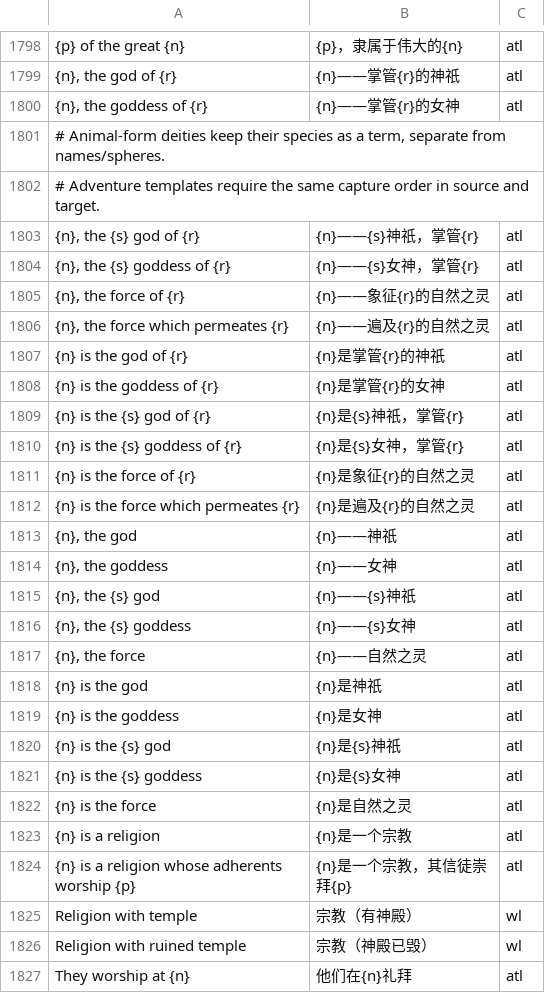
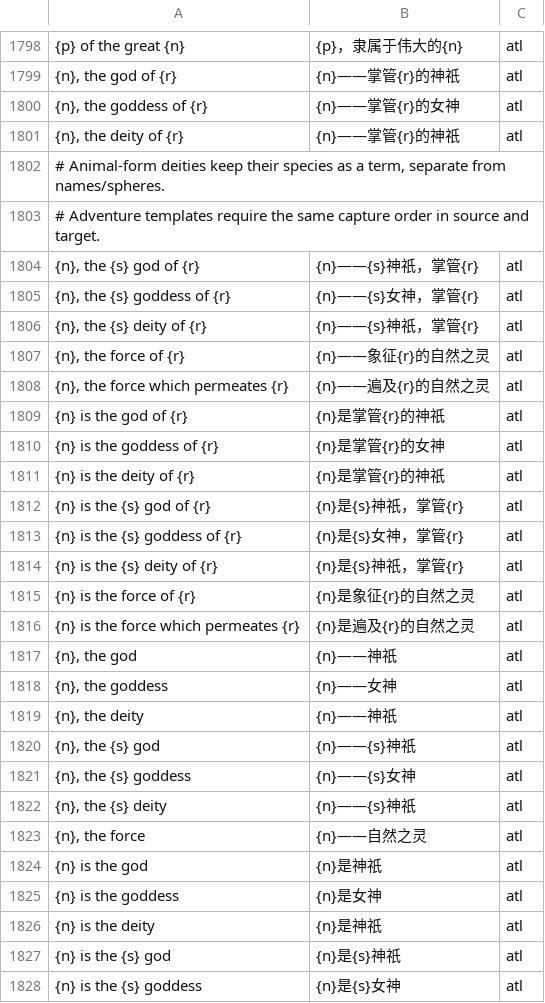
Before and after one commit to pokemonchw/dfcn, a TSV file: data/runtime/local-overrides.tsv, drawn as a sheet; only a part is shown, gaps mark what is left out; the shorter side is filled out with more unchanged rows; the diff covers the shown part only; the diff names each change by its address in the sheet, - before the commit and + after, or states it on an @@ line.

```diff
--- a/data/runtime/local-overrides.tsv
+++ b/data/runtime/local-overrides.tsv
+row 1801: {n}, the deity of {r} | {n}——掌管{r}的神祇 | atl
+row 1806: {n}, the {s} deity of {r} | {n}——{s}神祇，掌管{r} | atl
+row 1811: {n} is the deity of {r} | {n}是掌管{r}的神祇 | atl
+row 1814: {n} is the {s} deity of {r} | {n}是{s}神祇，掌管{r} | atl
+row 1819: {n}, the deity | {n}——神祇 | atl
+row 1822: {n}, the {s} deity | {n}——{s}神祇 | atl
+row 1826: {n} is the deity | {n}是神祇 | atl
```
Also changed, not shown: 1 added row elsewhere in this file, 50 other files.
